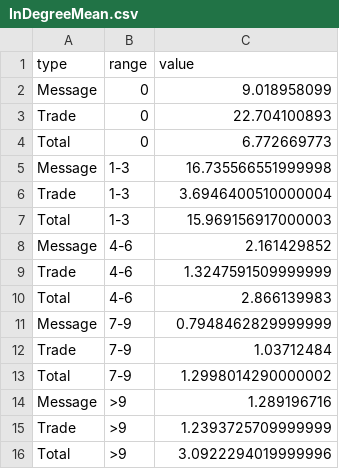
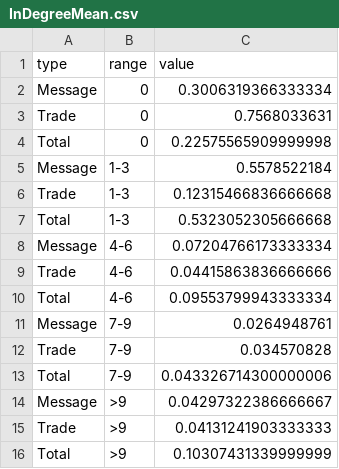
Before and after one commit to Villone96/MMORPG-Game-Analysis, a CSV file: Dash/SingleCommunityStudy/StaticAnalysis/InDegreeMean.csv, drawn as a sheet.

```diff
--- a/Dash/SingleCommunityStudy/StaticAnalysis/InDegreeMean.csv
+++ b/Dash/SingleCommunityStudy/StaticAnalysis/InDegreeMean.csv
@@ -1,16 +1,16 @@
 type,range,value
-Message,0,9.018958099
-Trade,0,22.704100893
-Total,0,6.772669773
-Message,1-3,16.735566551999998
-Trade,1-3,3.6946400510000004
-Total,1-3,15.969156917000003
-Message,4-6,2.161429852
-Trade,4-6,1.3247591509999999
-Total,4-6,2.866139983
-Message,7-9,0.7948462829999999
-Trade,7-9,1.03712484
-Total,7-9,1.2998014290000002
-Message,>9,1.289196716
-Trade,>9,1.2393725709999999
-Total,>9,3.0922294019999996
+Message,0,0.3006319366333334
+Trade,0,0.7568033631
+Total,0,0.22575565909999998
+Message,1-3,0.5578522184
+Trade,1-3,0.12315466836666668
+Total,1-3,0.5323052305666668
+Message,4-6,0.07204766173333334
+Trade,4-6,0.04415863836666666
+Total,4-6,0.09553799943333334
+Message,7-9,0.0264948761
+Trade,7-9,0.034570828
+Total,7-9,0.043326714300000006
+Message,>9,0.04297322386666667
+Trade,>9,0.04131241903333333
+Total,>9,0.10307431339999999
```
Also changed, not shown: Dash/AllianceGraph/inDegreeMean.csv, Dash/AllianceGraph/outDegreeMean.csv, 2 other files.
